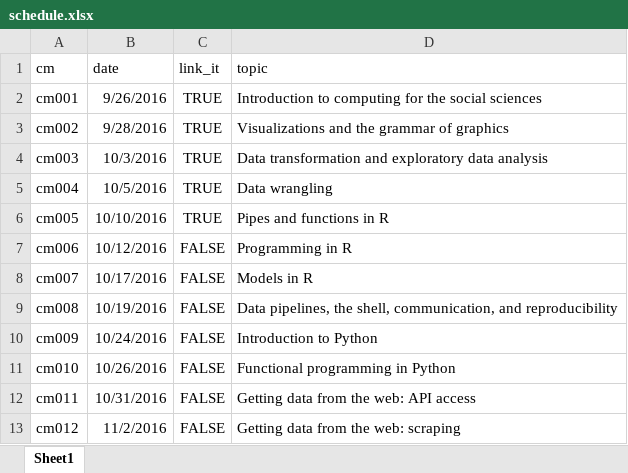
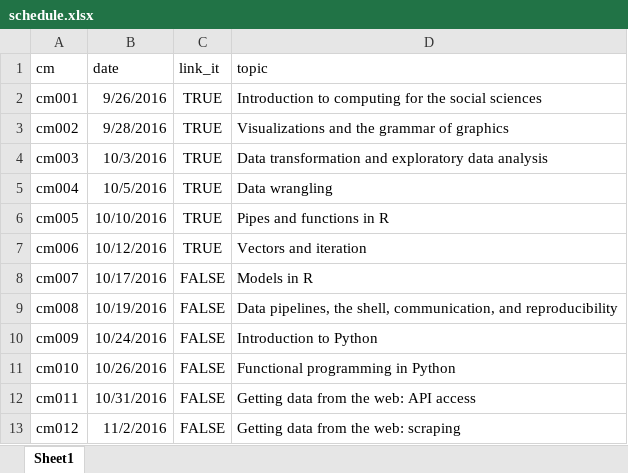
Before and after one commit to cis-ds/course-site, an Excel workbook: course_admin/schedule.xlsx, sheet Sheet1, drawn as a sheet; only a part is shown; values as stored, in another font and other column widths than the file's, no borders; the diff names each change by its address in the sheet, - before the commit and + after, or states it on an @@ line.

```diff
--- a/course_admin/schedule.xlsx (sheet Sheet1)
+++ b/course_admin/schedule.xlsx (sheet Sheet1)
-C7 (link_it): FALSE
+C7 (link_it): TRUE
-D7 (topic): Programming in R
+D7 (topic): Vectors and iteration
```
Also changed, not shown: 5 other files.
